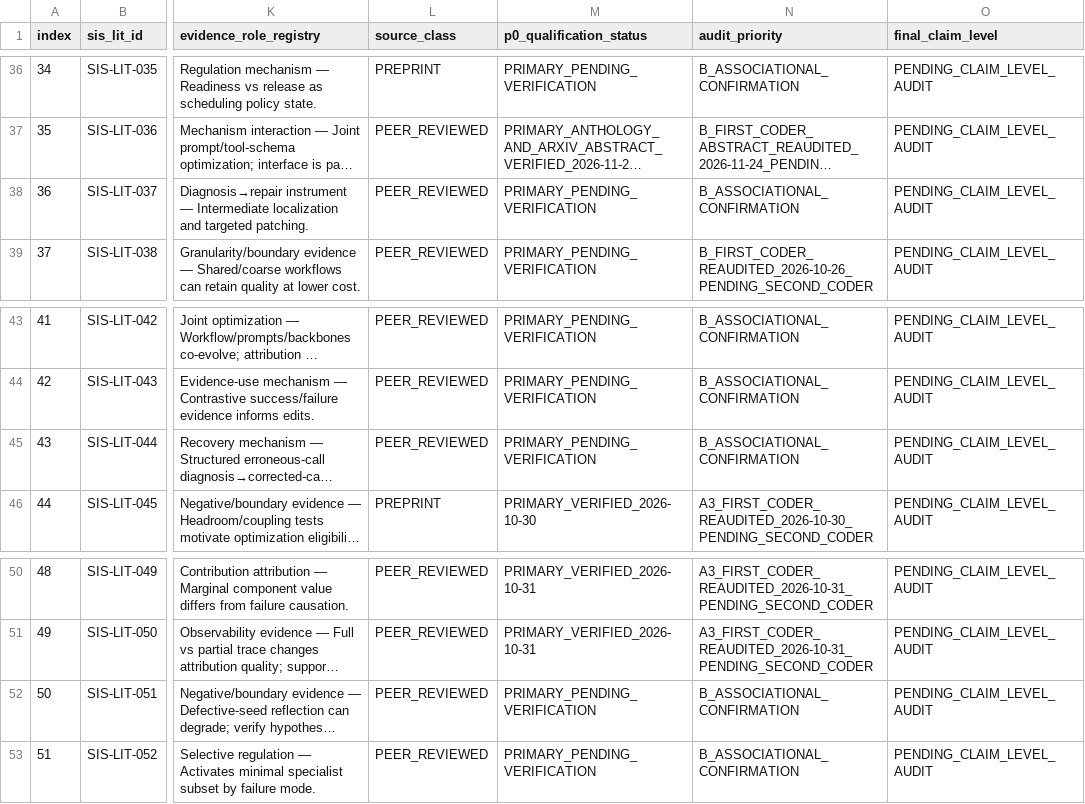
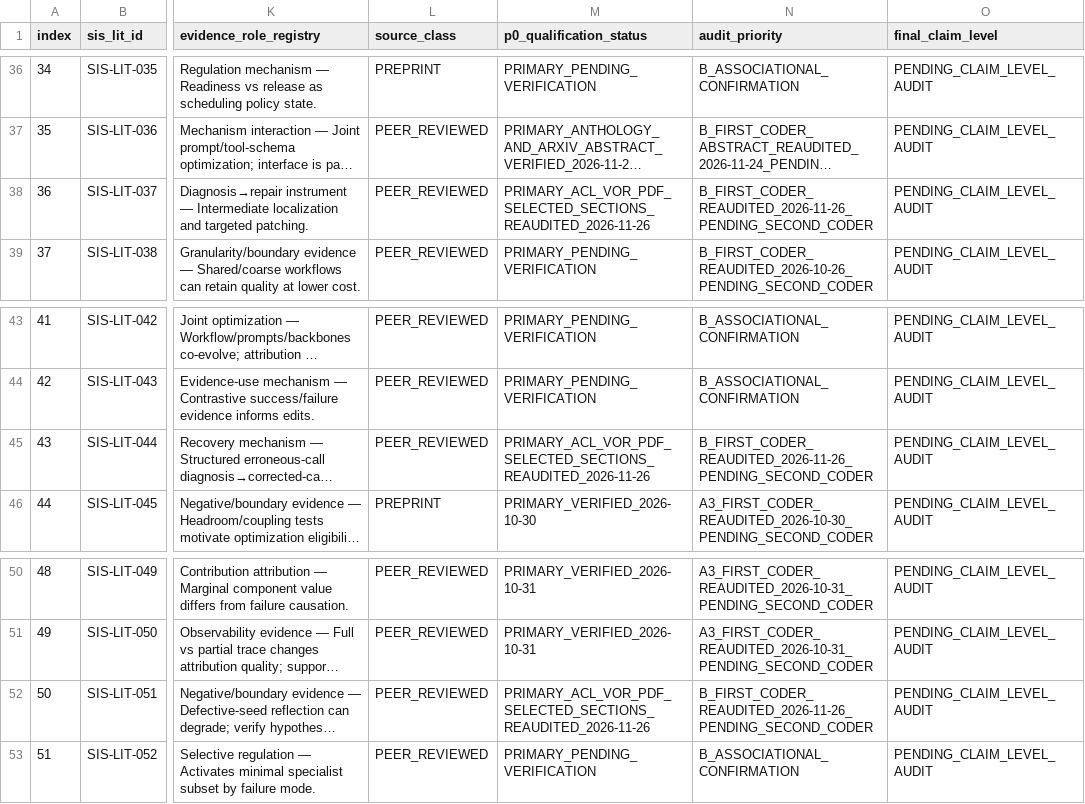
Before and after one commit to gitzhangcd/SIS-Main, a CSV file: literature/evidence-map/SIS_P0_Audit_Queue.csv, drawn as a sheet; only a part is shown, gaps mark what is left out; long unchanged cells end in …; the diff names each change by its address in the sheet, - before the commit and + after, or states it on an @@ line.

Commit message:
literature: SIS 2026-11-26 transfer regressions, measurement validity and P0 audits

```diff
--- a/literature/evidence-map/SIS_P0_Audit_Queue.csv
+++ b/literature/evidence-map/SIS_P0_Audit_Queue.csv
-M38 (p0_qualification_status): PRIMARY_PENDING_VERIFICATION
+M38 (p0_qualification_status): PRIMARY_ACL_VOR_PDF_SELECTED_SECTIONS_REAUDITED_2026-11-26
-N38 (audit_priority): B_ASSOCIATIONAL_CONFIRMATION
+N38 (audit_priority): B_FIRST_CODER_REAUDITED_2026-11-26_PENDING_SECOND_CODER
-M45 (p0_qualification_status): PRIMARY_PENDING_VERIFICATION
+M45 (p0_qualification_status): PRIMARY_ACL_VOR_PDF_SELECTED_SECTIONS_REAUDITED_2026-11-26
-N45 (audit_priority): B_ASSOCIATIONAL_CONFIRMATION
+N45 (audit_priority): B_FIRST_CODER_REAUDITED_2026-11-26_PENDING_SECOND_CODER
-M52 (p0_qualification_status): PRIMARY_PENDING_VERIFICATION
+M52 (p0_qualification_status): PRIMARY_ACL_VOR_PDF_SELECTED_SECTIONS_REAUDITED_2026-11-26
-N52 (audit_priority): B_ASSOCIATIONAL_CONFIRMATION
+N52 (audit_priority): B_FIRST_CODER_REAUDITED_2026-11-26_PENDING_SECOND_CODER
```
Also changed, not shown: 3 other files.
